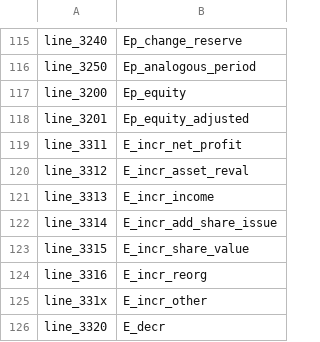
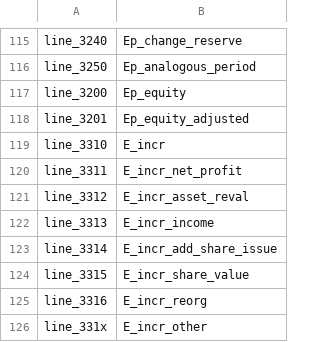
Before and after one commit to irlcode/RFSD, a CSV file: aux_data/descriptive_names_dict.csv, drawn as a sheet; only a part is shown, gaps mark what is left out; the shorter side is filled out with more unchanged rows.

Commit message:
fix to aux_data/descriptive_names_dict.csv

```diff
--- a/aux_data/descriptive_names_dict.csv
+++ b/aux_data/descriptive_names_dict.csv
@@ -118,2 +118,3 @@ line_3200,Ep_equity
 line_3201,Ep_equity_adjusted
+line_3310,E_incr
 line_3311,E_incr_net_profit
```
